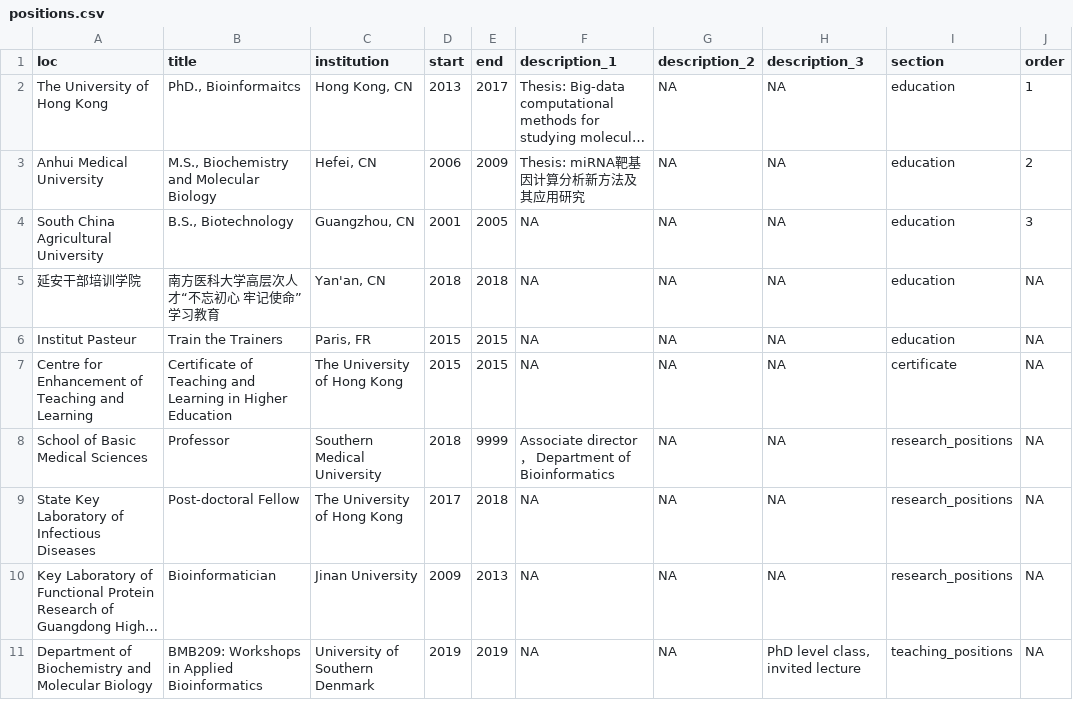
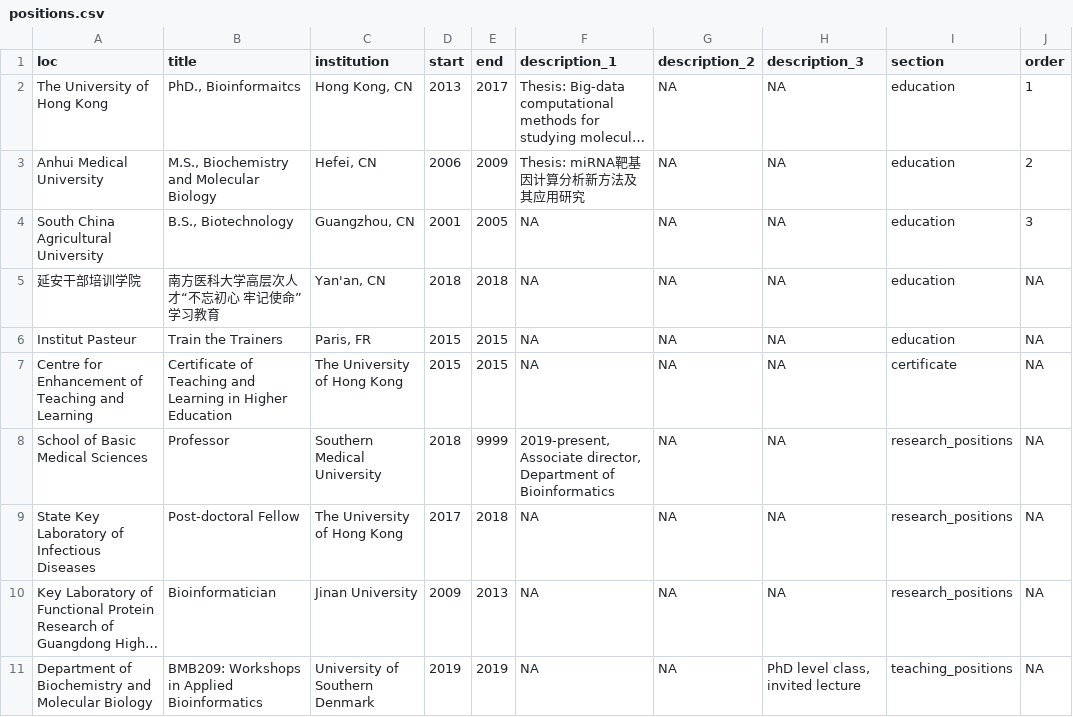
Before and after one commit to GuangchuangYu/cv, a CSV file: positions.csv, drawn as a sheet; only a part is shown; long unchanged cells end in ….

```diff
--- a/positions.csv
+++ b/positions.csv
@@ -7,3 +7,3 @@ Institut Pasteur,Train the Trainers,"Paris, FR",2015,2015,NA,NA,NA,education,NA
 Centre for Enhancement of Teaching and Learning,Certificate of Teaching and Learning in Higher Education,The University of Hong Kong,2015,2015,NA,NA,NA,certificate,NA
-School of Basic Medical Sciences,Professor,Southern Medical University,2018,9999,Associate director， Department of Bioinformatics,NA,NA,research_positions,NA
+School of Basic Medical Sciences,Professor,Southern Medical University,2018,9999,"2019-present, Associate director, Department of Bioinformatics",NA,NA,research_positions,NA
 State Key Laboratory of Infectious Diseases,Post-doctoral Fellow,The University of Hong Kong,2017,2018,NA,NA,NA,research_positions,NA
```
Also changed, not shown: 5 other files.
